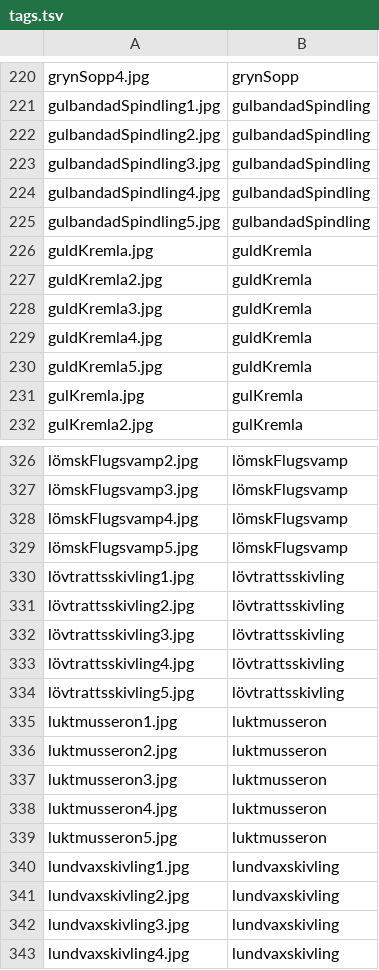
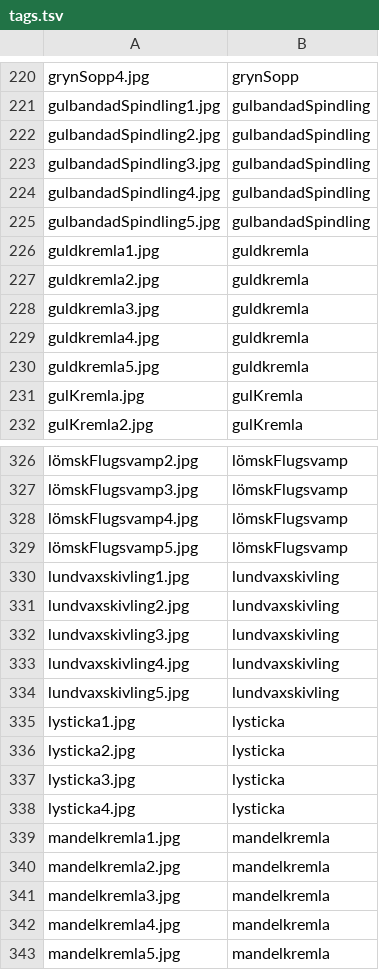
Before and after one commit to jenslovgren/FungiFinderz, a TSV file: FungiFinder/FungiFinder/wwwroot/Tsv/tags.tsv, drawn as a sheet; only a part is shown, gaps mark what is left out; the shorter side is filled out with more unchanged rows.

Commit message:
Added guldkremla again

```diff
--- a/FungiFinder/FungiFinder/wwwroot/Tsv/tags.tsv
+++ b/FungiFinder/FungiFinder/wwwroot/Tsv/tags.tsv
@@ -225,7 +225,7 @@ gulbandadSpindling4.jpg	gulbandadSpindling
 gulbandadSpindling5.jpg	gulbandadSpindling
-guldKremla.jpg	guldKremla
-guldKremla2.jpg	guldKremla
-guldKremla3.jpg	guldKremla
-guldKremla4.jpg	guldKremla
-guldKremla5.jpg	guldKremla
+guldkremla1.jpg	guldkremla
+guldkremla2.jpg	guldkremla
+guldkremla3.jpg	guldkremla
+guldkremla4.jpg	guldkremla
+guldkremla5.jpg	guldkremla
 gulKremla.jpg	gulKremla
@@ -329,12 +329,2 @@ lömskFlugsvamp4.jpg	lömskFlugsvamp
 lömskFlugsvamp5.jpg	lömskFlugsvamp
-lövtrattsskivling1.jpg	lövtrattsskivling
-lövtrattsskivling2.jpg	lövtrattsskivling
-lövtrattsskivling3.jpg	lövtrattsskivling
-lövtrattsskivling4.jpg	lövtrattsskivling
-lövtrattsskivling5.jpg	lövtrattsskivling
-luktmusseron1.jpg	luktmusseron
-luktmusseron2.jpg	luktmusseron
-luktmusseron3.jpg	luktmusseron
-luktmusseron4.jpg	luktmusseron
-luktmusseron5.jpg	luktmusseron
 lundvaxskivling1.jpg	lundvaxskivling
```
Also changed, not shown: 41 other files.
